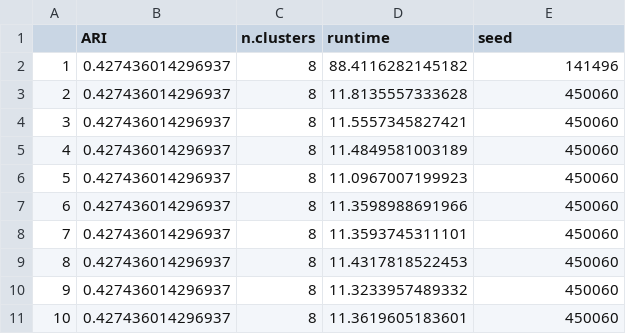
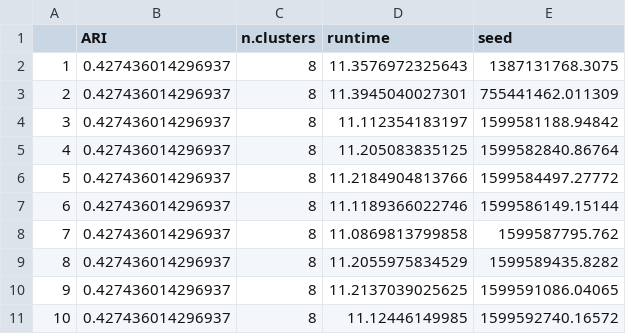
Before and after one commit to Alexander-Sol/ACIS, a CSV file: Results/Baron1/Baron1_IKAP.csv, drawn as a sheet.

```diff
--- a/Results/Baron1/Baron1_IKAP.csv
+++ b/Results/Baron1/Baron1_IKAP.csv
@@ -1,11 +1,11 @@
 "","ARI","n.clusters","runtime","seed"
-"1",0.427436014296937,8,88.4116282145182,141496
-"2",0.427436014296937,8,11.8135557333628,450060
-"3",0.427436014296937,8,11.5557345827421,450060
-"4",0.427436014296937,8,11.4849581003189,450060
-"5",0.427436014296937,8,11.0967007199923,450060
-"6",0.427436014296937,8,11.3598988691966,450060
-"7",0.427436014296937,8,11.3593745311101,450060
-"8",0.427436014296937,8,11.4317818522453,450060
-"9",0.427436014296937,8,11.3233957489332,450060
-"10",0.427436014296937,8,11.3619605183601,450060
+"1",0.427436014296937,8,11.3576972325643,1387131768.3075
+"2",0.427436014296937,8,11.3945040027301,755441462.011309
+"3",0.427436014296937,8,11.112354183197,1599581188.94842
+"4",0.427436014296937,8,11.205083835125,1599582840.86764
+"5",0.427436014296937,8,11.2184904813766,1599584497.27772
+"6",0.427436014296937,8,11.1189366022746,1599586149.15144
+"7",0.427436014296937,8,11.0869813799858,1599587795.762
+"8",0.427436014296937,8,11.2055975834529,1599589435.8282
+"9",0.427436014296937,8,11.2137039025625,1599591086.04065
+"10",0.427436014296937,8,11.12446149985,1599592740.16572
```
Also changed, not shown: Results/Baron1/Baron1_RaceID.csv, Results/Baron1/Baron1_SC3.csv, 7 other files.
